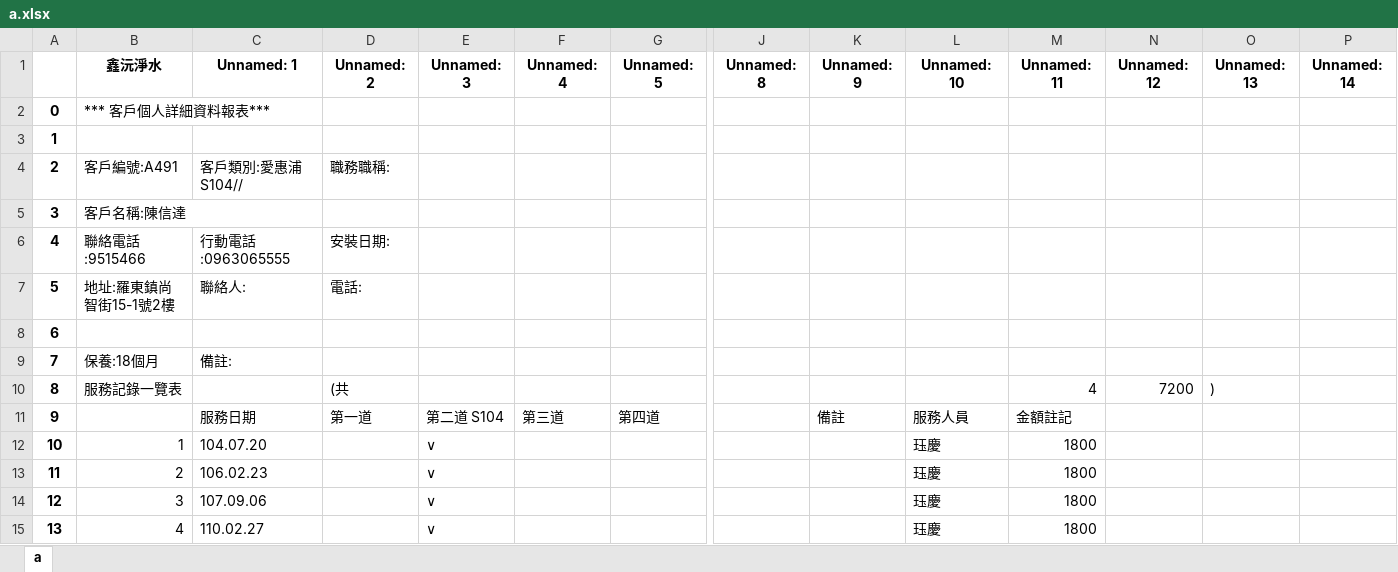
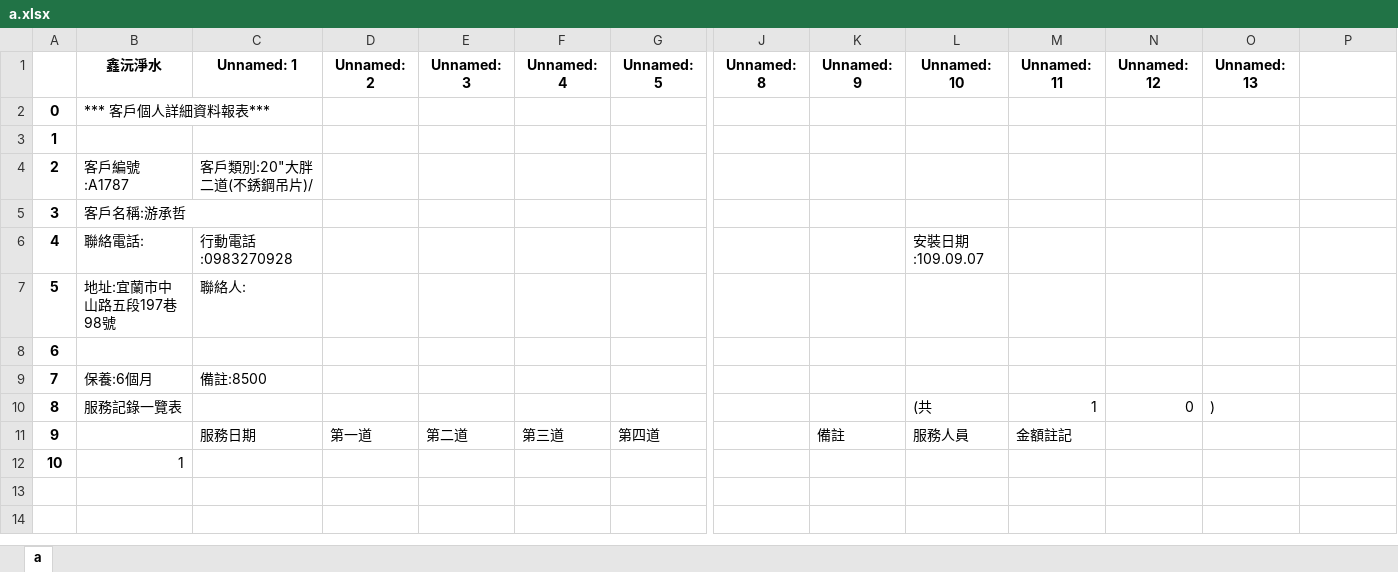
Before and after one commit to Timothychen00/linebot1, an Excel workbook: a.xlsx, sheet a, drawn as a sheet; only a part is shown, gaps mark what is left out; values as stored, in another font and other column widths than the file's, no borders; removed rows and columns are numbered as before the commit, all else as after; rows hold the shown columns only; the diff names each change by its address in the sheet, - before the commit and + after, or states it on an @@ line.

```diff
--- a/a.xlsx (sheet a)
+++ b/a.xlsx (sheet a)
-P1: Unnamed: 14
+P1: (empty)
-row 4: 2 | 客戶編號:A491 | 客戶類別:愛惠浦S104// | 職務職稱:
+row 4: 2 | 客戶編號:A1787 | 客戶類別:20"大胖二道(不銹鋼吊片)/
-B5 (鑫沅淨水): 客戶名稱:陳信達
+B5 (鑫沅淨水): 客戶名稱:游承哲
-row 6: 4 | 聯絡電話:9515466 | 行動電話:0963065555 | 安裝日期:
-row 7: 5 | 地址:羅東鎮尚智街15-1號2樓 | 聯絡人: | 電話:
+row 6: 4 | 聯絡電話: | 行動電話:0983270928 |  |  |  |  |  |  | 安裝日期:109.09.07
+row 7: 5 | 地址:宜蘭市中山路五段197巷98號 | 聯絡人:
-row 9: 7 | 保養:18個月 | 備註:
+row 9: 7 | 保養:6個月 | 備註:8500
-D10 (Unnamed: 2): (共
+D10 (Unnamed: 2): (empty)
-L10 (Unnamed: 10): (empty)
+L10 (Unnamed: 10): (共
-M10 (Unnamed: 11): 4
+M10 (Unnamed: 11): 1
-N10 (Unnamed: 12): 7200
+N10 (Unnamed: 12): 0
-E11 (Unnamed: 3): 第二道 S104
+E11 (Unnamed: 3): 第二道
-C12 (Unnamed: 1): 104.07.20
+C12 (Unnamed: 1): (empty)
-E12 (Unnamed: 3): ∨
+E12 (Unnamed: 3): (empty)
-L12 (Unnamed: 10): 珏慶
+L12 (Unnamed: 10): (empty)
-M12 (Unnamed: 11): 1800
+M12 (Unnamed: 11): (empty)
-row 13: 11 | 2 | 106.02.23 |  | ∨ |  |  |  |  | 珏慶 | 1800
-row 14: 12 | 3 | 107.09.06 |  | ∨ |  |  |  |  | 珏慶 | 1800
-row 15: 13 | 4 | 110.02.27 |  | ∨ |  |  |  |  | 珏慶 | 1800
```
Also changed, not shown: 3 other files.
